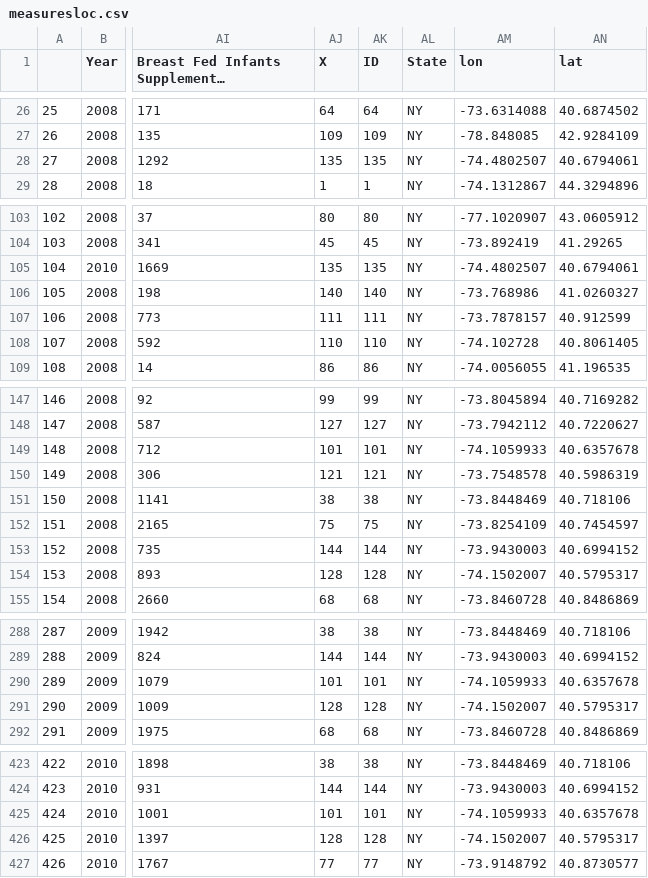
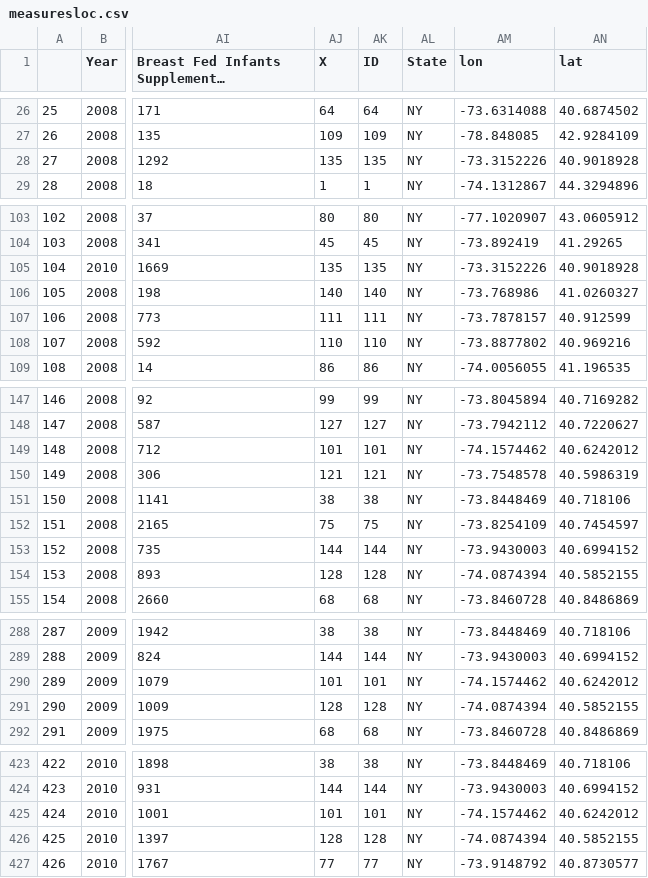
Before and after one commit to maddoxormiston/DataViz_FinalProject, a CSV file: data/measuresloc.csv, drawn as a sheet; only a part is shown, gaps mark what is left out; long unchanged cells end in …; the diff covers the shown part only; the diff names each change by its address in the sheet, - before the commit and + after, or states it on an @@ line.

```diff
--- a/data/measuresloc.csv
+++ b/data/measuresloc.csv
-AM28 (lon): -74.4802507
+AM28 (lon): -73.3152226
-AN28 (lat): 40.6794061
+AN28 (lat): 40.9018928
-AM105 (lon): -74.4802507
+AM105 (lon): -73.3152226
-AN105 (lat): 40.6794061
+AN105 (lat): 40.9018928
-AM108 (lon): -74.102728
+AM108 (lon): -73.8877802
-AN108 (lat): 40.8061405
+AN108 (lat): 40.969216
-AM149 (lon): -74.1059933
+AM149 (lon): -74.1574462
-AN149 (lat): 40.6357678
+AN149 (lat): 40.6242012
-AM154 (lon): -74.1502007
+AM154 (lon): -74.0874394
-AN154 (lat): 40.5795317
+AN154 (lat): 40.5852155
-AM290 (lon): -74.1059933
+AM290 (lon): -74.1574462
-AN290 (lat): 40.6357678
+AN290 (lat): 40.6242012
-AM291 (lon): -74.1502007
+AM291 (lon): -74.0874394
-AN291 (lat): 40.5795317
+AN291 (lat): 40.5852155
-AM425 (lon): -74.1059933
+AM425 (lon): -74.1574462
-AN425 (lat): 40.6357678
+AN425 (lat): 40.6242012
-AM426 (lon): -74.1502007
+AM426 (lon): -74.0874394
-AN426 (lat): 40.5795317
+AN426 (lat): 40.5852155
```
Also changed, not shown: 96 edited cells elsewhere in this file, data/hospitalsgeocode.csv, 3 other files.
